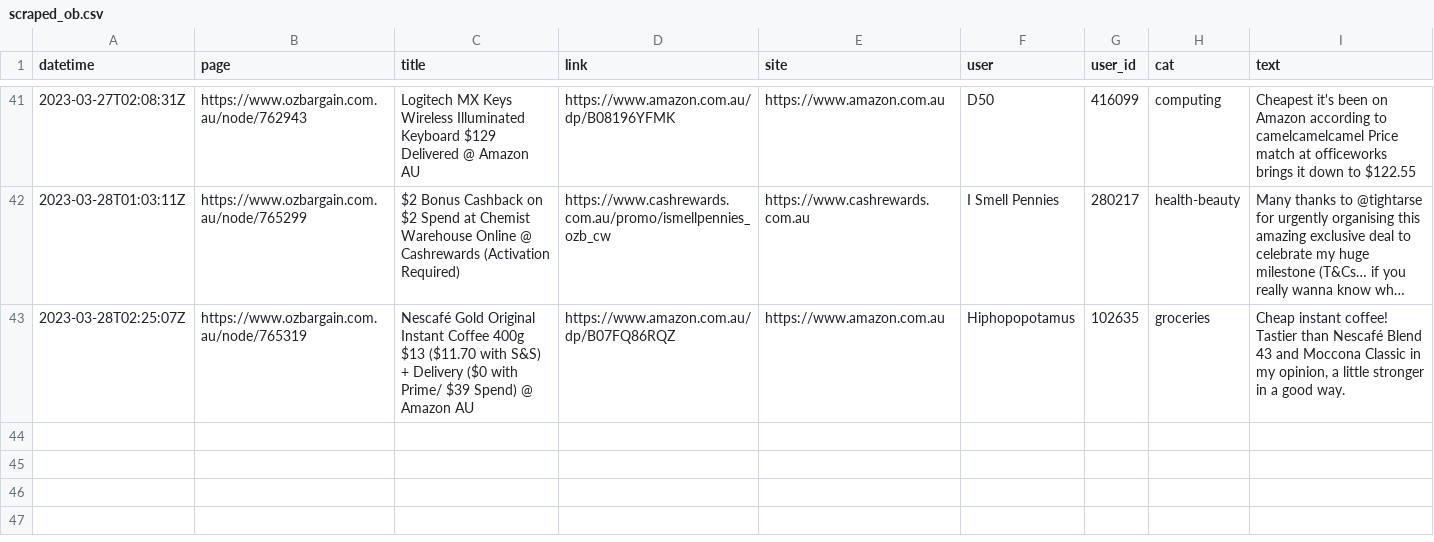
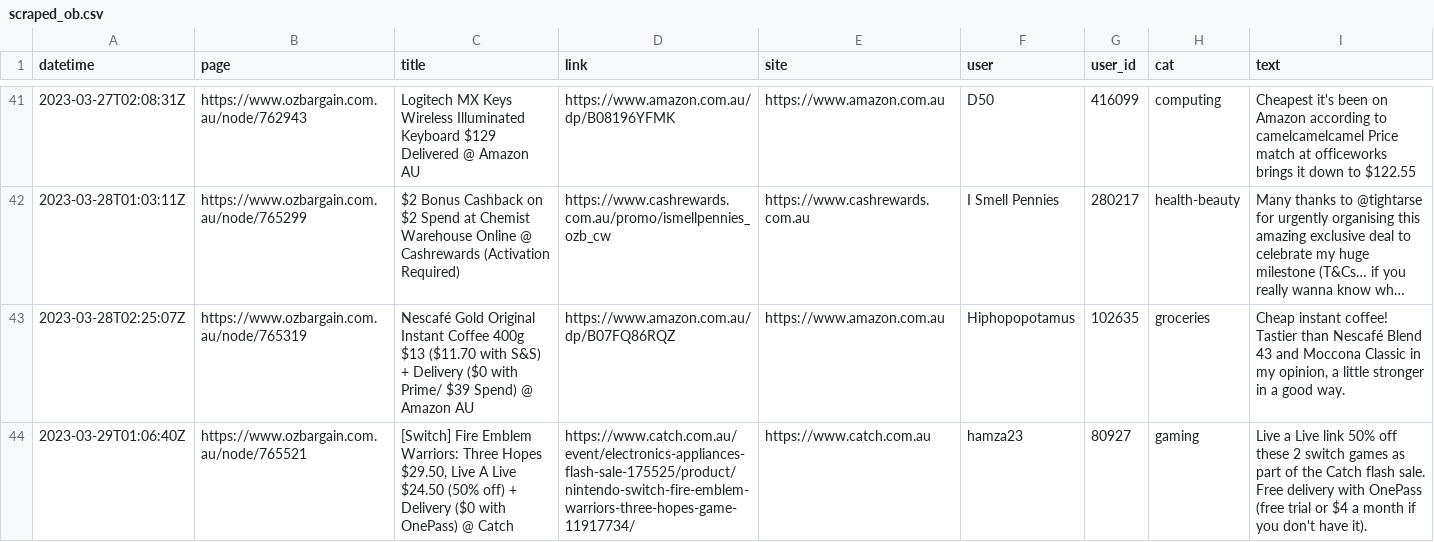
Before and after one commit to ntworthk/car-loans, a CSV file: data/scraped_ob.csv, drawn as a sheet; only a part is shown, gaps mark what is left out; long unchanged cells end in …; the diff names each change by its address in the sheet, - before the commit and + after, or states it on an @@ line.

Commit message:
refreshing data

```diff
--- a/data/scraped_ob.csv
+++ b/data/scraped_ob.csv
+row 44: 2023-03-29T01:06:40Z | https://www.ozbargain.com.au/node/765521 | [Switch] Fire Emblem Warriors: Three Hopes $29.50, Live A Live $24.50 (50% off) + Delivery ($0 with OnePass) @ Catch | https://www.catch.com.au/event/electronics-appliances-flash-sale-175525/product/nintendo-switch-fire-emblem-warriors-three-hopes-game-11917734/ | https://www.catch.com.au | hamza23 | 80927 | gaming | Live a Live link 50% off these 2 switch games as part of the Catch flash sale. Free delivery with OnePass (free trial or $4 a month if you don't have it).
```
Also changed, not shown: 1 other file.
